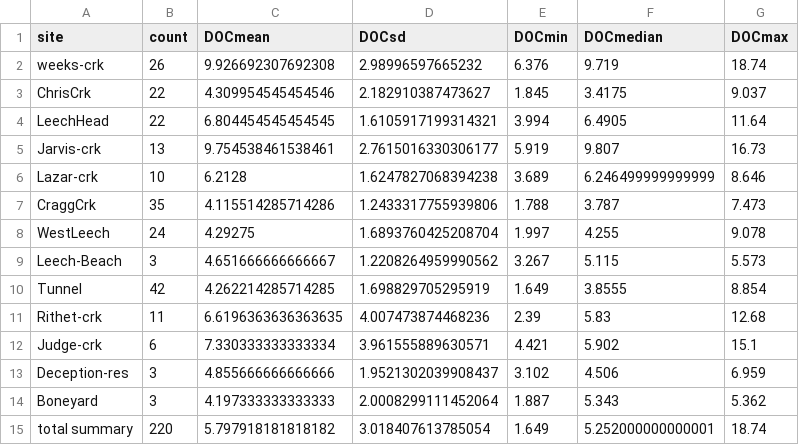
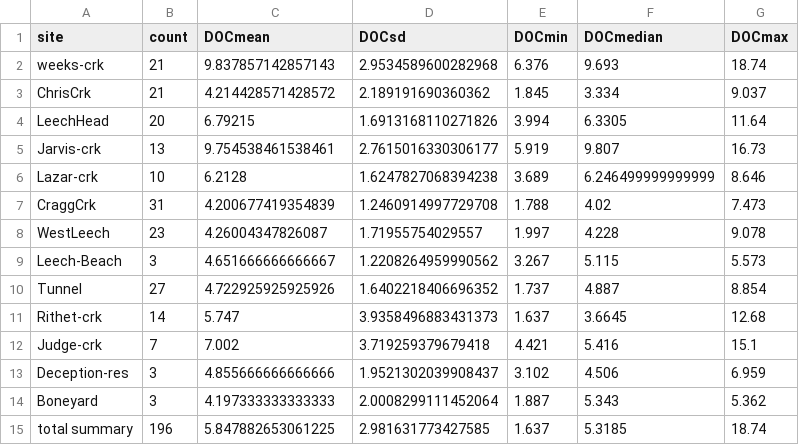
Before and after one commit to HJMcSorley/UBC_MSc_thesis, a CSV file: R-outputs_UBC-forWater-MSc_HMc/tables/DOC-Synoptic_grab-summary.csv, drawn as a sheet.

```diff
--- a/R-outputs_UBC-forWater-MSc_HMc/tables/DOC-Synoptic_grab-summary.csv
+++ b/R-outputs_UBC-forWater-MSc_HMc/tables/DOC-Synoptic_grab-summary.csv
@@ -1,15 +1,15 @@
 site,count,DOCmean,DOCsd,DOCmin,DOCmedian,DOCmax
-weeks-crk,26,9.926692307692308,2.98996597665232,6.376,9.719,18.74
-ChrisCrk,22,4.309954545454546,2.182910387473627,1.845,3.4175,9.037
-LeechHead,22,6.804454545454545,1.6105917199314321,3.994,6.4905,11.64
+weeks-crk,21,9.837857142857143,2.9534589600282968,6.376,9.693,18.74
+ChrisCrk,21,4.214428571428572,2.189191690360362,1.845,3.334,9.037
+LeechHead,20,6.79215,1.6913168110271826,3.994,6.3305,11.64
 Jarvis-crk,13,9.754538461538461,2.7615016330306177,5.919,9.807,16.73
 Lazar-crk,10,6.2128,1.6247827068394238,3.689,6.246499999999999,8.646
-CraggCrk,35,4.115514285714286,1.2433317755939806,1.788,3.787,7.473
-WestLeech,24,4.29275,1.6893760425208704,1.997,4.255,9.078
+CraggCrk,31,4.200677419354839,1.2460914997729708,1.788,4.02,7.473
+WestLeech,23,4.26004347826087,1.71955754029557,1.997,4.228,9.078
 Leech-Beach,3,4.651666666666667,1.2208264959990562,3.267,5.115,5.573
-Tunnel,42,4.262214285714285,1.698829705295919,1.649,3.8555,8.854
-Rithet-crk,11,6.6196363636363635,4.007473874468236,2.39,5.83,12.68
-Judge-crk,6,7.330333333333334,3.961555889630571,4.421,5.902,15.1
+Tunnel,27,4.722925925925926,1.6402218406696352,1.737,4.887,8.854
+Rithet-crk,14,5.747,3.9358496883431373,1.637,3.6645,12.68
+Judge-crk,7,7.002,3.719259379679418,4.421,5.416,15.1
 Deception-res,3,4.855666666666666,1.9521302039908437,3.102,4.506,6.959
 Boneyard,3,4.197333333333333,2.0008299111452064,1.887,5.343,5.362
-total summary,220,5.797918181818182,3.018407613785054,1.649,5.252000000000001,18.74
+total summary,196,5.847882653061225,2.981631773427585,1.637,5.3185,18.74
```
Also changed, not shown: R-outputs_UBC-forWater-MSc_HMc/tables/DOC-Synoptic_all-summary.csv, R-outputs_UBC-forWater-MSc_HMc/tables/DOC-subbasin_MeanMinMax_table.csv, 21 other files.
